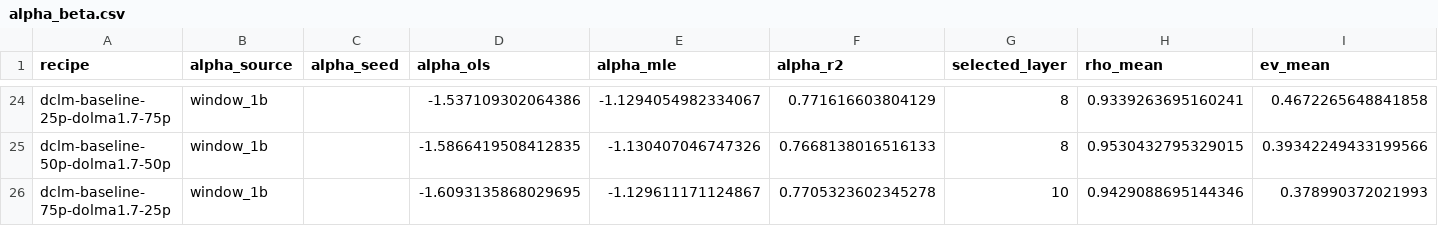
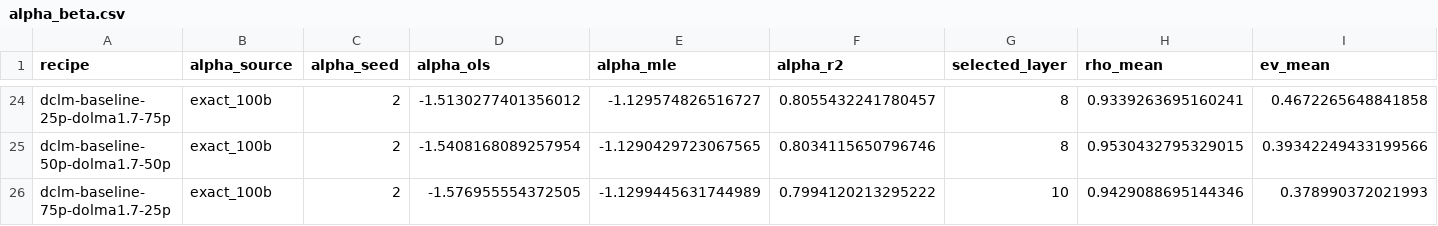
Before and after one commit to mdibrahimawad/numberline-datadecide, a CSV file: results/datadecide/alpha_beta.csv, drawn as a sheet; only a part is shown, gaps mark what is left out; the diff covers the shown part only; the diff names each change by its address in the sheet, - before the commit and + after, or states it on an @@ line.

```diff
--- a/results/datadecide/alpha_beta.csv
+++ b/results/datadecide/alpha_beta.csv
-B24:B26 (alpha_source): window_1b
+B24:B26 (alpha_source): exact_100b
-C24:C26 (alpha_seed): (empty)
+C24:C26 (alpha_seed): 2
-D24 (alpha_ols): -1.537109302064386
+D24 (alpha_ols): -1.5130277401356012
-E24 (alpha_mle): -1.1294054982334067
+E24 (alpha_mle): -1.129574826516727
-F24 (alpha_r2): 0.771616603804129
+F24 (alpha_r2): 0.8055432241780457
-D25 (alpha_ols): -1.5866419508412835
+D25 (alpha_ols): -1.5408168089257954
-E25 (alpha_mle): -1.130407046747326
+E25 (alpha_mle): -1.1290429723067565
-F25 (alpha_r2): 0.7668138016516133
+F25 (alpha_r2): 0.8034115650796746
-D26 (alpha_ols): -1.6093135868029695
+D26 (alpha_ols): -1.576955554372505
-E26 (alpha_mle): -1.129611171124867
+E26 (alpha_mle): -1.1299445631744989
-F26 (alpha_r2): 0.7705323602345278
+F26 (alpha_r2): 0.7994120213295222
```
Also changed, not shown: 95 edited cells elsewhere in this file, 6 other files.
